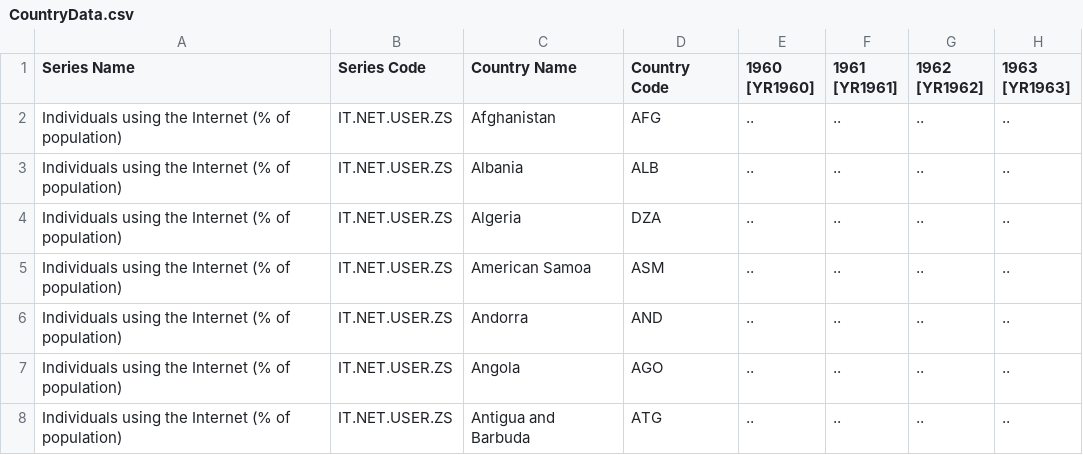
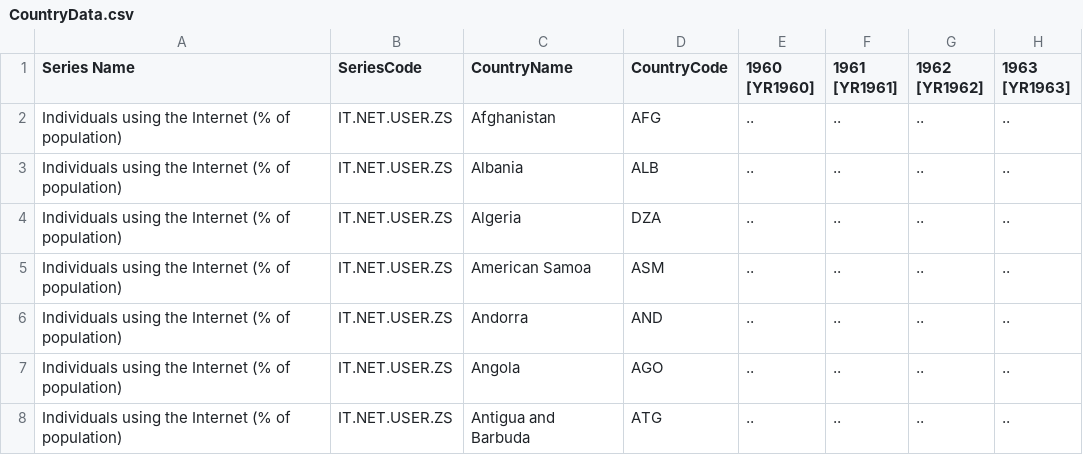
Before and after one commit to teethfrog/datasets_InfoVisCourse, a CSV file: CountryData.csv, drawn as a sheet; only a part is shown; the diff names each change by its address in the sheet, - before the commit and + after, or states it on an @@ line.

Commit message:
Add files via upload

```diff
--- a/CountryData.csv
+++ b/CountryData.csv
-B1: Series Code
+B1: SeriesCode
-C1: Country Name
+C1: CountryName
-D1: Country Code
+D1: CountryCode
```
